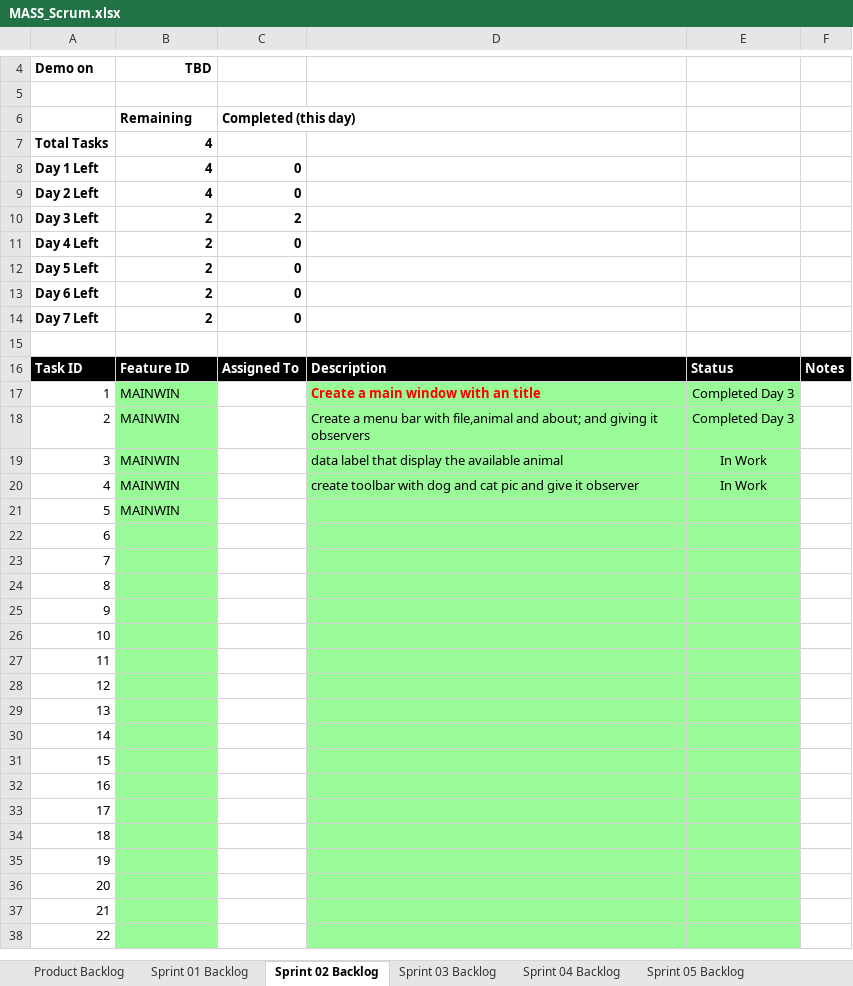
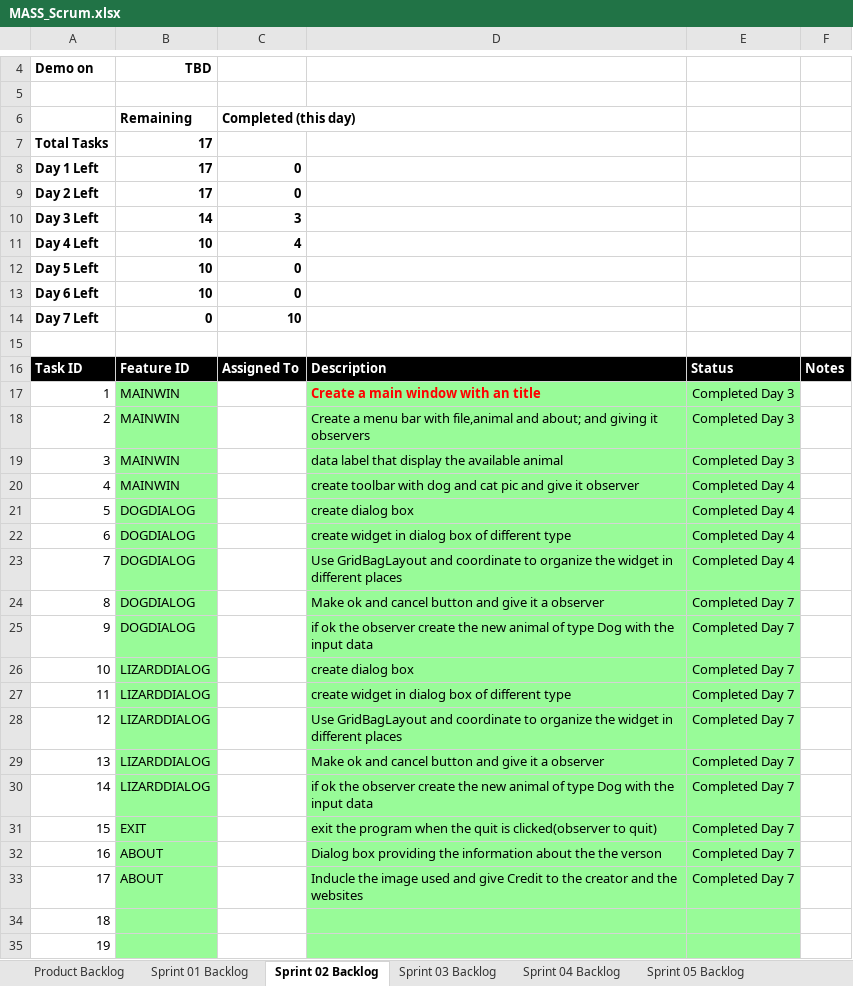
Before and after one commit to bipinshr/Mav-s-Animal-Shelter, an Excel workbook: P06/docs/MASS_Scrum.xlsx, sheet Sprint 02 Backlog, drawn as a sheet; only a part is shown, gaps mark what is left out; the shorter side is filled out with more unchanged rows; values as stored, in another font and other column widths than the file's, no borders; charts and pictures not drawn; the diff names each change by its address in the sheet, - before the commit and + after, or states it on an @@ line.

Commit message:
Sprint 2

```diff
--- a/P06/docs/MASS_Scrum.xlsx (sheet Sprint 02 Backlog)
+++ b/P06/docs/MASS_Scrum.xlsx (sheet Sprint 02 Backlog)
-B7:B9: 4
+B7:B9: 17
-B10: 2
+B10: 14
-C10: 2
+C10: 3
-B11:B13: 2
+B11:B13: 10
-C11: 0
+C11: 4
-B14: 2
+B14: 0
-C14: 0
+C14: 10
-E19: In Work
+E19: Completed Day 3
-E20: In Work
+E20: Completed Day 4
-B21: MAINWIN
+B21: DOGDIALOG
-D21: (empty)
+D21: create dialog box
-E21:E23: (empty)
+E21:E23: Completed Day 4
-B22:B25: (empty)
+B22:B25: DOGDIALOG
-D22: (empty)
+D22: create widget in dialog box of different type
-D23: (empty)
+D23: Use GridBagLayout and coordinate to organize the widget in different places
-D24: (empty)
+D24: Make ok and cancel button and give it a observer
-E24:E33: (empty)
+E24:E33: Completed Day 7
-D25: (empty)
+D25: if ok the observer create the new animal of type Dog with the input data
-B26:B30: (empty)
+B26:B30: LIZARDDIALOG
-D26: (empty)
+D26: create dialog box
-D27: (empty)
+D27: create widget in dialog box of different type
-D28: (empty)
+D28: Use GridBagLayout and coordinate to organize the widget in different places
-D29: (empty)
+D29: Make ok and cancel button and give it a observer
-D30: (empty)
+D30: if ok the observer create the new animal of type Dog with the input data
-B31: (empty)
+B31: EXIT
-D31: (empty)
+D31: exit the program when the quit is clicked(observer to quit)
-B32:B33: (empty)
+B32:B33: ABOUT
-D32: (empty)
+D32: Dialog box providing the information about the the verson
-D33: (empty)
+D33: Inducle the image used and give Credit to the creator and the websites
```
Also changed, not shown: sheet Product Backlog, charts or pictures, 3 other files.
